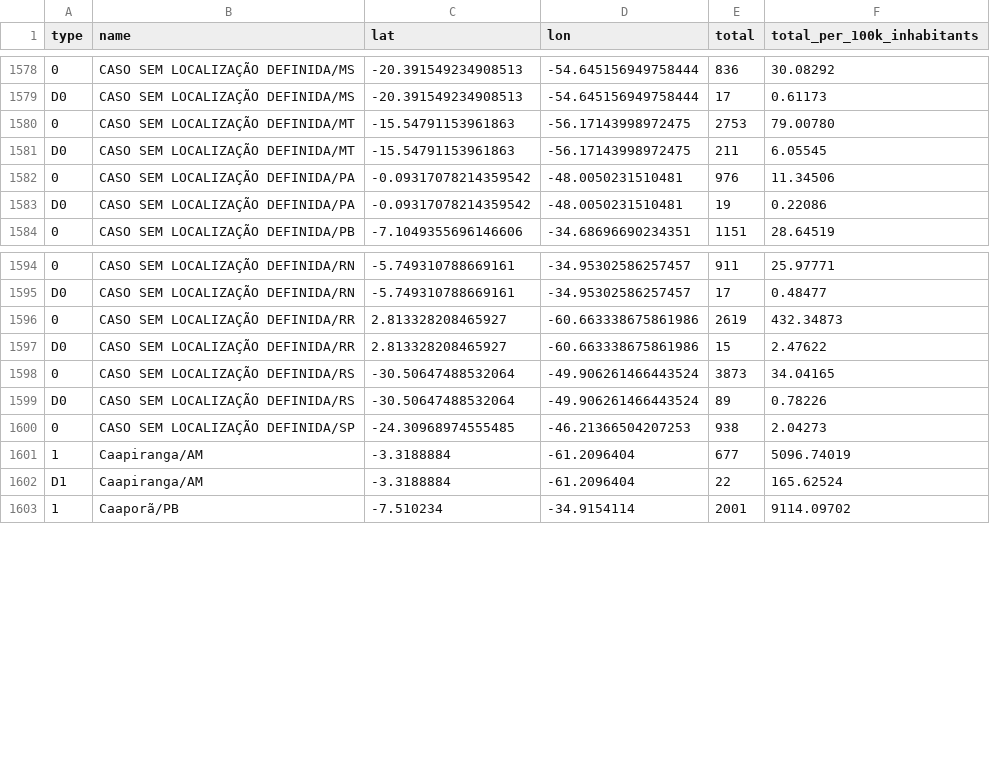
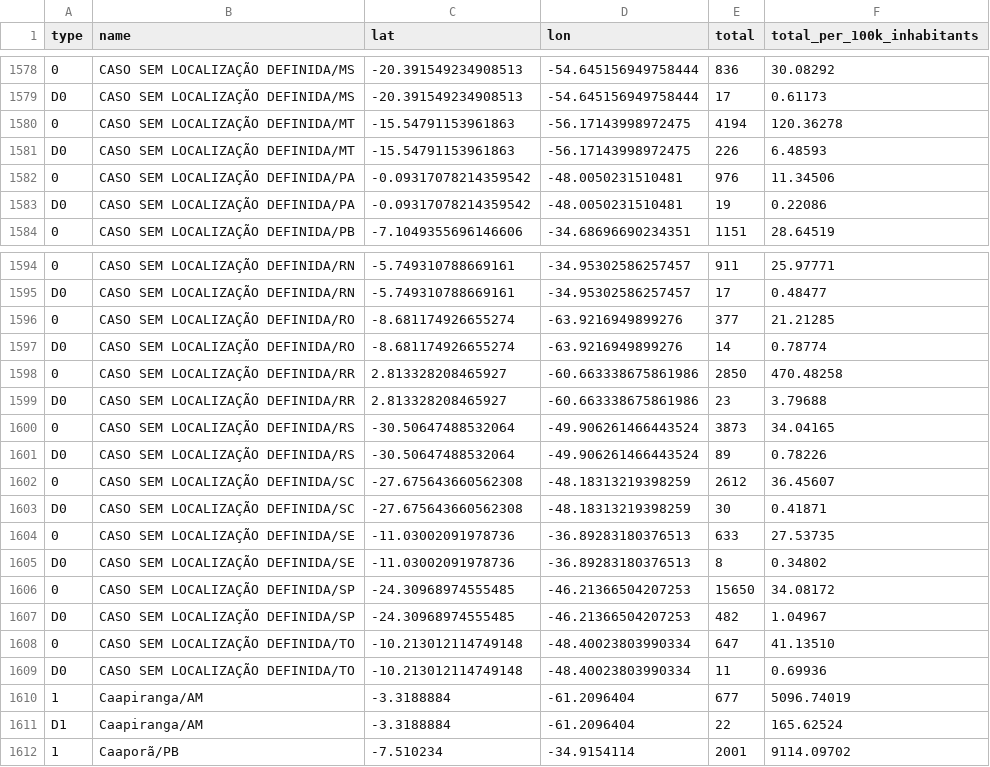
Before and after one commit to araguaci/covid19br, a CSV file: cases-gps.csv, drawn as a sheet; only a part is shown, gaps mark what is left out; addresses are those after the commit; the diff names each change by its address in the sheet, - before the commit and + after, or states it on an @@ line.

```diff
--- a/cases-gps.csv
+++ b/cases-gps.csv
-E1580 (total): 2753
+E1580 (total): 4194
-F1580 (total_per_100k_inhabitants): 79.00780
+F1580 (total_per_100k_inhabitants): 120.36278
-E1581 (total): 211
+E1581 (total): 226
-F1581 (total_per_100k_inhabitants): 6.05545
+F1581 (total_per_100k_inhabitants): 6.48593
+row 1596: 0 | CASO SEM LOCALIZAÇÃO DEFINIDA/RO | -8.681174926655274 | -63.9216949899276 | 377 | 21.21285
+row 1597: D0 | CASO SEM LOCALIZAÇÃO DEFINIDA/RO | -8.681174926655274 | -63.9216949899276 | 14 | 0.78774
-E1598 (total): 2619
+E1598 (total): 2850
-F1598 (total_per_100k_inhabitants): 432.34873
+F1598 (total_per_100k_inhabitants): 470.48258
-E1599 (total): 15
+E1599 (total): 23
-F1599 (total_per_100k_inhabitants): 2.47622
+F1599 (total_per_100k_inhabitants): 3.79688
+row 1602: 0 | CASO SEM LOCALIZAÇÃO DEFINIDA/SC | -27.675643660562308 | -48.18313219398259 | 2612 | 36.45607
+row 1603: D0 | CASO SEM LOCALIZAÇÃO DEFINIDA/SC | -27.675643660562308 | -48.18313219398259 | 30 | 0.41871
+row 1604: 0 | CASO SEM LOCALIZAÇÃO DEFINIDA/SE | -11.03002091978736 | -36.89283180376513 | 633 | 27.53735
+row 1605: D0 | CASO SEM LOCALIZAÇÃO DEFINIDA/SE | -11.03002091978736 | -36.89283180376513 | 8 | 0.34802
-E1606 (total): 938
+E1606 (total): 15650
-F1606 (total_per_100k_inhabitants): 2.04273
+F1606 (total_per_100k_inhabitants): 34.08172
+row 1607: D0 | CASO SEM LOCALIZAÇÃO DEFINIDA/SP | -24.30968974555485 | -46.21366504207253 | 482 | 1.04967
+row 1608: 0 | CASO SEM LOCALIZAÇÃO DEFINIDA/TO | -10.213012114749148 | -48.40023803990334 | 647 | 41.13510
+row 1609: D0 | CASO SEM LOCALIZAÇÃO DEFINIDA/TO | -10.213012114749148 | -48.40023803990334 | 11 | 0.69936
```
Also changed, not shown: cases-brazil-cities.csv, cases-brazil-total.csv, 4 other files.
